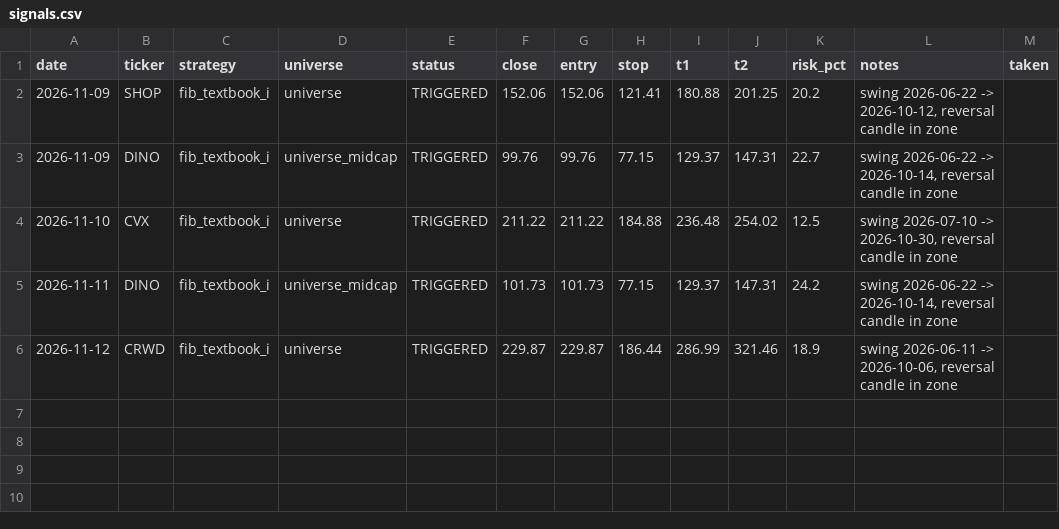
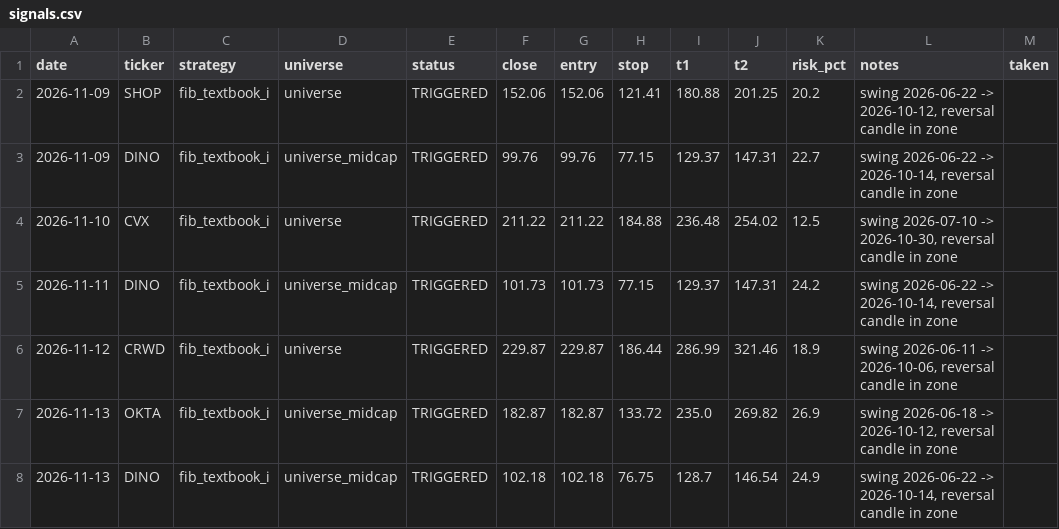
Before and after one commit to rhyman7/Markets, a CSV file: journal/signals.csv, drawn as a sheet; the diff names each change by its address in the sheet, - before the commit and + after, or states it on an @@ line.

```diff
--- a/journal/signals.csv
+++ b/journal/signals.csv
+row 7: 2026-11-13 | OKTA | fib_textbook_i | universe_midcap | TRIGGERED | 182.87 | 182.87 | 133.72 | 235.0 | 269.82 | 26.9 | swing 2026-06-18 -> 2026-10-12, reversal candle in zone
+row 8: 2026-11-13 | DINO | fib_textbook_i | universe_midcap | TRIGGERED | 102.18 | 102.18 | 76.75 | 128.7 | 146.54 | 24.9 | swing 2026-06-22 -> 2026-10-14, reversal candle in zone
```
